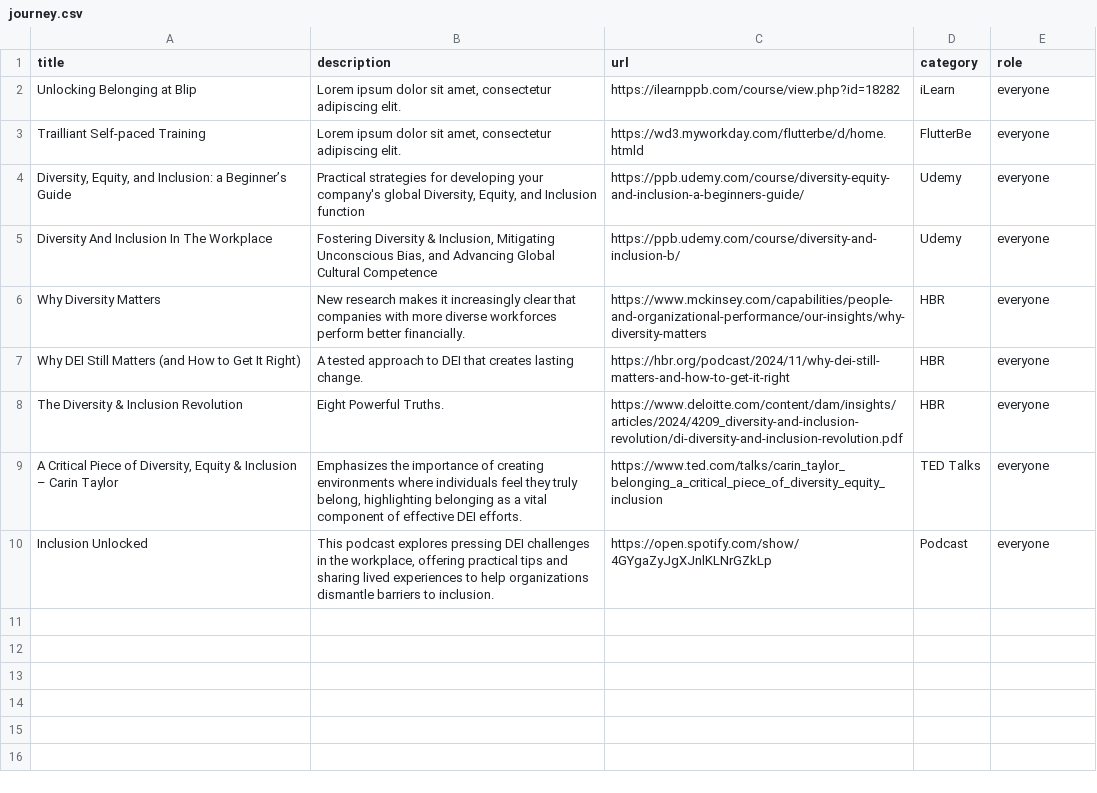
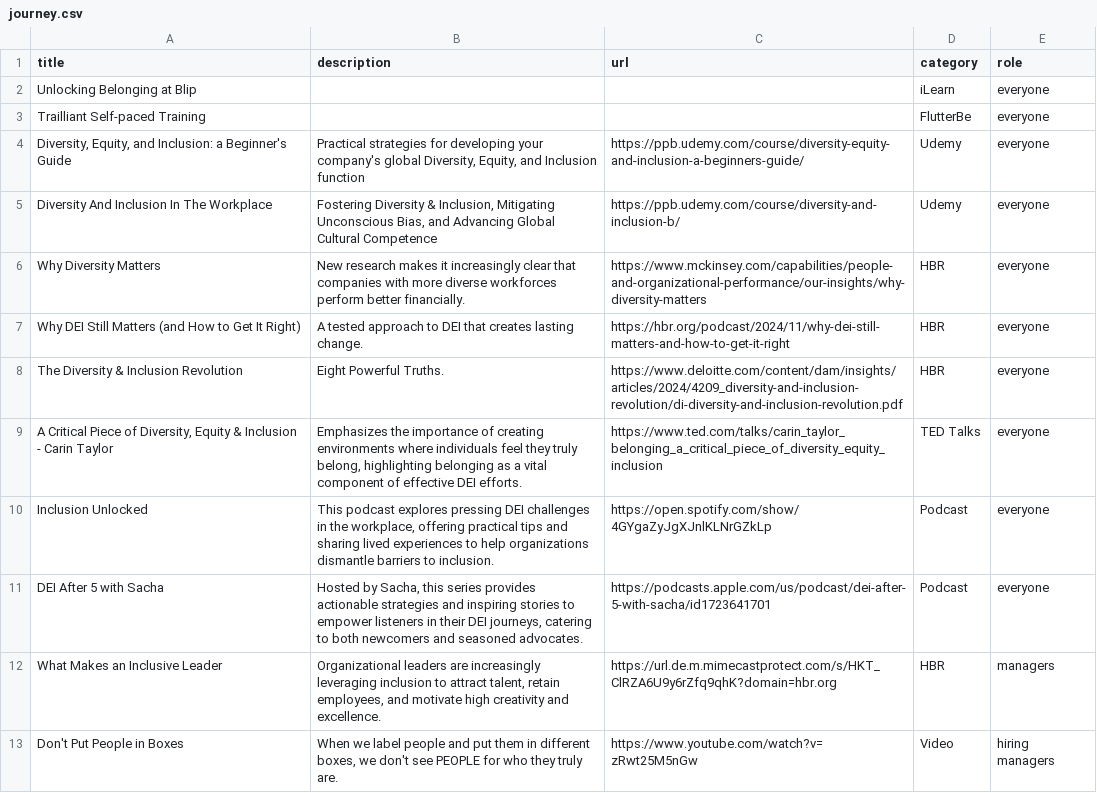
Before and after one commit to franciscomoura-flutter/belonging-hub, a CSV file: public/journey.csv, drawn as a sheet; the diff names each change by its address in the sheet, - before the commit and + after, or states it on an @@ line.

Commit message:
Updated catalog creation to accomodate several roles

```diff
--- a/public/journey.csv
+++ b/public/journey.csv
-B2:B3 (description): Lorem ipsum dolor sit amet, consectetur adipiscing elit.
+B2:B3 (description): (empty)
-C2 (url): https://ilearnppb.com/course/view.php?id=18282
+C2 (url): (empty)
-C3 (url): https://wd3.myworkday.com/flutterbe/d/home.htmld
+C3 (url): (empty)
-A4 (title): …Inclusion: a Beginner’s Guide
+A4 (title): …Inclusion: a Beginner's Guide
-A9 (title): …& Inclusion – Carin Taylor
+A9 (title): …& Inclusion - Carin Taylor
+row 11: DEI After 5 with Sacha | Hosted by Sacha, this series provides actionable strategies and inspiring stories to empower listeners in their DEI journeys, catering to both newcomers and seasoned advocates. | https://podcasts.apple.com/us/podcast/dei-after-5-with-sacha/id1723641701 | Podcast | everyone
+row 12: What Makes an Inclusive Leader | Organizational leaders are increasingly leveraging inclusion to attract talent, retain employees, and motivate high creativity and excellence. | https://url.de.m.mimecastprotect.com/s/HKT_ClRZA6U9y6rZfq9qhK?domain=hbr.org | HBR | managers
+row 13: Don't Put People in Boxes | When we label people and put them in different boxes, we don't see PEOPLE for who they truly are. | https://www.youtube.com/watch?v=zRwt25M5nGw | Video | hiring managers
```
Also changed, not shown: 4 other files.
